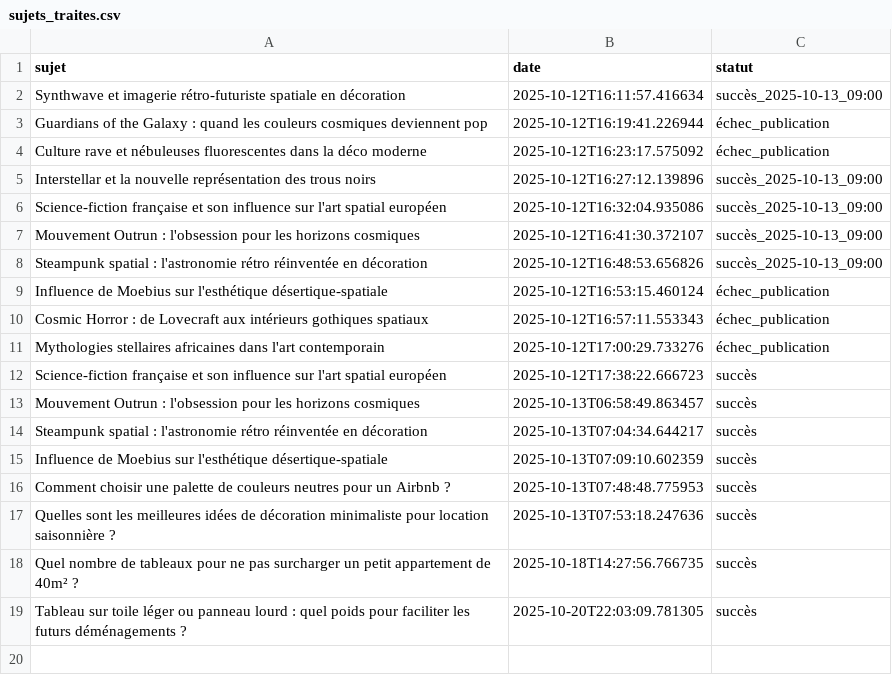
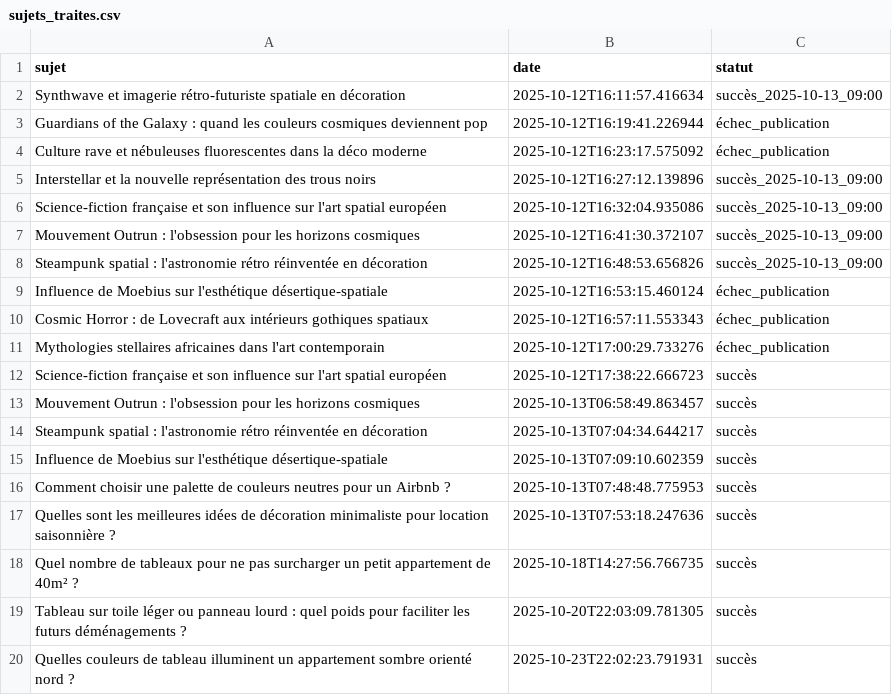
Before and after one commit to Metalosmose21/Appartement-3, a CSV file: sujets_traites.csv, drawn as a sheet; the diff names each change by its address in the sheet, - before the commit and + after, or states it on an @@ line.

```diff
--- a/sujets_traites.csv
+++ b/sujets_traites.csv
+row 20: Quelles couleurs de tableau illuminent un appartement sombre orienté nord ? | 2025-10-23T22:02:23.791931 | succès
```
Also changed, not shown: sujets.csv.
